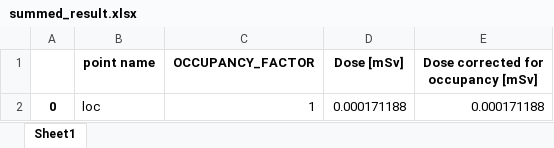
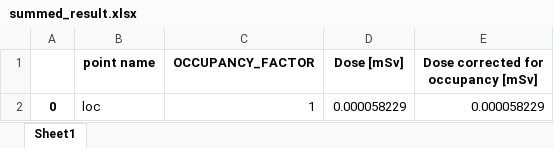
Before and after one commit to heydude1337/pyshield, an Excel workbook: Tools/summed_result.xlsx, sheet Sheet1, drawn as a sheet; values as stored, in another font and other column widths than the file's, no borders; the diff names each change by its address in the sheet, - before the commit and + after, or states it on an @@ line.

```diff
--- a/Tools/summed_result.xlsx (sheet Sheet1)
+++ b/Tools/summed_result.xlsx (sheet Sheet1)
-D2 (Dose [mSv]): 0.000171188
+D2 (Dose [mSv]): 0.000058229
-E2: 0.000171188
+E2: 0.000058229
```
Also changed, not shown: Tools/full_result.xlsx, 9 other files.
